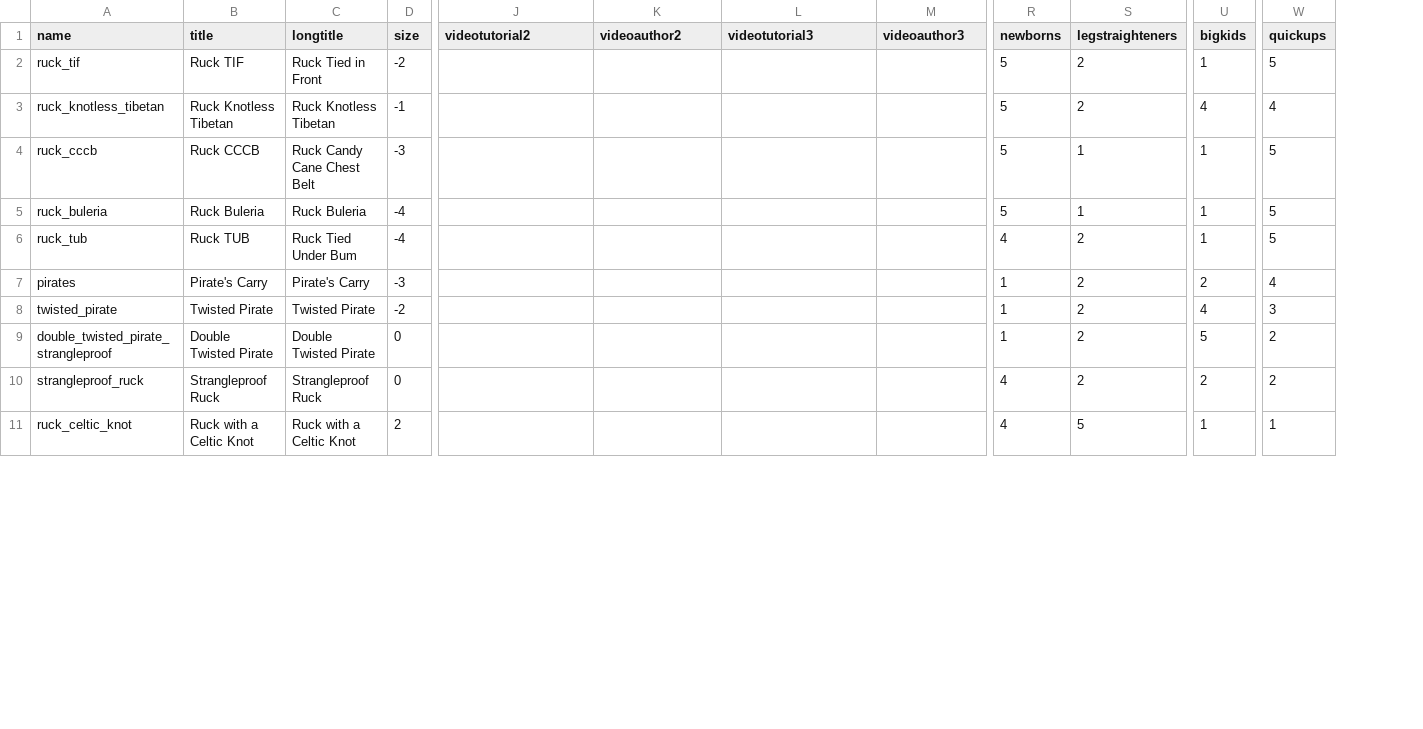
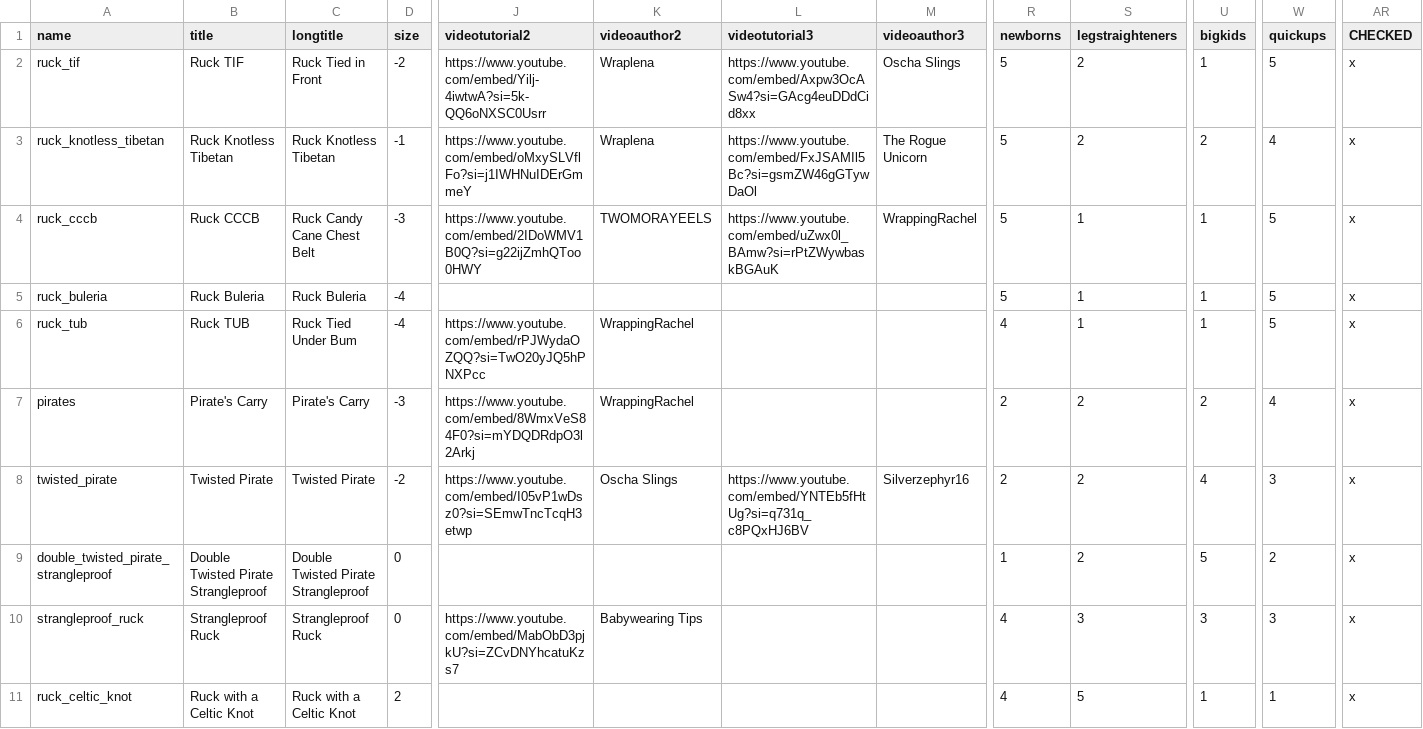
Before and after one commit to paulafernalia/the-wrapping-gallery, a CSV file: wrapping/initial_data.csv, drawn as a sheet; only a part is shown, gaps mark what is left out; the diff covers the shown part only; the diff names each change by its address in the sheet, - before the commit and + after, or states it on an @@ line.

Commit message:
Check first 20 carries

```diff
--- a/wrapping/initial_data.csv
+++ b/wrapping/initial_data.csv
+column AR (CHECKED), rows 2-11: all x
-J2 (videotutorial2): (empty)
+J2 (videotutorial2): https://www.youtube.com/embed/Yilj-4iwtwA?si=5k-QQ6oNXSC0Usrr
-K2:K3 (videoauthor2): (empty)
+K2:K3 (videoauthor2): Wraplena
-L2 (videotutorial3): (empty)
+L2 (videotutorial3): https://www.youtube.com/embed/Axpw3OcASw4?si=GAcg4euDDdCid8xx
-M2 (videoauthor3): (empty)
+M2 (videoauthor3): Oscha Slings
-J3 (videotutorial2): (empty)
+J3 (videotutorial2): https://www.youtube.com/embed/oMxySLVflFo?si=j1IWHNuIDErGmmeY
-L3 (videotutorial3): (empty)
+L3 (videotutorial3): https://www.youtube.com/embed/FxJSAMIl5Bc?si=gsmZW46gGTywDaOl
-M3 (videoauthor3): (empty)
+M3 (videoauthor3): The Rogue Unicorn
-U3 (bigkids): 4
+U3 (bigkids): 2
-J4 (videotutorial2): (empty)
+J4 (videotutorial2): https://www.youtube.com/embed/2IDoWMV1B0Q?si=g22ijZmhQToo0HWY
-K4 (videoauthor2): (empty)
+K4 (videoauthor2): TWOMORAYEELS
-L4 (videotutorial3): (empty)
+L4 (videotutorial3): https://www.youtube.com/embed/uZwx0l_BAmw?si=rPtZWywbaskBGAuK
-M4 (videoauthor3): (empty)
+M4 (videoauthor3): WrappingRachel
-J6 (videotutorial2): (empty)
+J6 (videotutorial2): https://www.youtube.com/embed/rPJWydaOZQQ?si=TwO20yJQ5hPNXPcc
-K6:K7 (videoauthor2): (empty)
+K6:K7 (videoauthor2): WrappingRachel
-S6 (legstraighteners): 2
+S6 (legstraighteners): 1
-J7 (videotutorial2): (empty)
+J7 (videotutorial2): https://www.youtube.com/embed/8WmxVeS84F0?si=mYDQDRdpO3l2Arkj
-R7:R8 (newborns): 1
+R7:R8 (newborns): 2
-J8 (videotutorial2): (empty)
+J8 (videotutorial2): https://www.youtube.com/embed/I05vP1wDsz0?si=SEmwTncTcqH3etwp
-K8 (videoauthor2): (empty)
+K8 (videoauthor2): Oscha Slings
-L8 (videotutorial3): (empty)
+L8 (videotutorial3): https://www.youtube.com/embed/YNTEb5fHtUg?si=q731q_c8PQxHJ6BV
-M8 (videoauthor3): (empty)
+M8 (videoauthor3): Silverzephyr16
-B9 (title): Double Twisted Pirate
+B9 (title): Double Twisted Pirate Strangleproof
-C9 (longtitle): Double Twisted Pirate
+C9 (longtitle): Double Twisted Pirate Strangleproof
-J10 (videotutorial2): (empty)
+J10 (videotutorial2): https://www.youtube.com/embed/MabObD3pjkU?si=ZCvDNYhcatuKzs7
-K10 (videoauthor2): (empty)
+K10 (videoauthor2): Babywearing Tips
-S10 (legstraighteners): 2
+S10 (legstraighteners): 3
-U10 (bigkids): 2
+U10 (bigkids): 3
-W10 (quickups): 2
+W10 (quickups): 3
```
Also changed, not shown: 19 edited cells elsewhere in this file.
